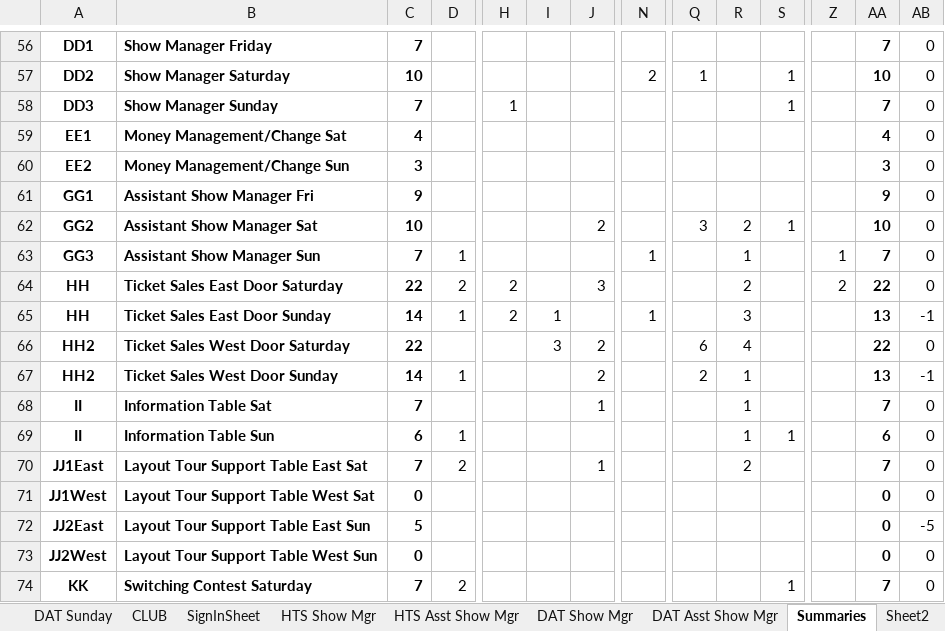
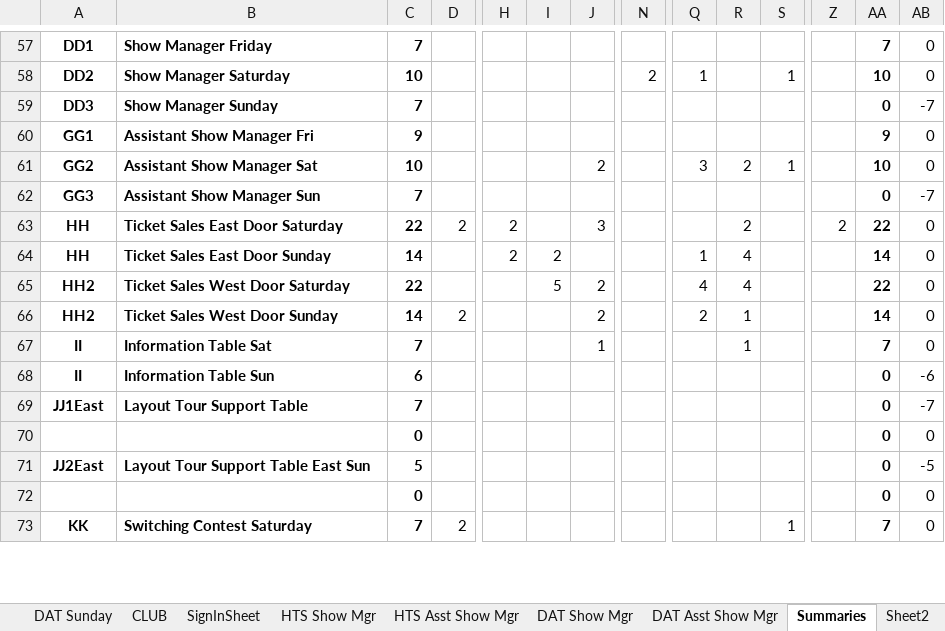
Before and after one commit to McLae/dfwtrainshows, an Excel workbook: ShowTasks+2023-2024.xlsm, sheet Summaries, drawn as a sheet; only a part is shown, gaps mark what is left out; values as stored, in another font and other column widths than the file's, no borders; charts and pictures not drawn; removed rows and columns are numbered as before the commit, all else as after; rows hold the shown columns only; the diff covers the shown part only; the diff names each change by its address in the sheet, - before the commit and + after, or states it on an @@ line.

Commit message:
Reconcile tasks description
Reconciled new task descriptions with tasks allocated for show running

```diff
--- a/ShowTasks+2023-2024.xlsm (sheet Summaries)
+++ b/ShowTasks+2023-2024.xlsm (sheet Summaries)
-row 58: DD3 | Show Manager Sunday | 7 |  | 1 |  |  |  |  |  | 1 |  | 7 | 0
-row 59: EE1 | Money Management/Change Sat | 4 |  |  |  |  |  |  |  |  |  | 4 | 0
-row 60: EE2 | Money Management/Change Sun | 3 |  |  |  |  |  |  |  |  |  | 3 | 0
+row 59: DD3 | Show Manager Sunday | 7 |  |  |  |  |  |  |  |  |  | 0 | -7
-row 63: GG3 | Assistant Show Manager Sun | 7 | 1 |  |  |  | 1 |  | 1 |  | 1 | 7 | 0
+row 62: GG3 | Assistant Show Manager Sun | 7 |  |  |  |  |  |  |  |  |  | 0 | -7
-D64: 1
+D64: (empty)
-I64: 1
+I64: 2
-N64: 1
+N64: (empty)
-Q64: (empty)
+Q64: 1
-R64: 3
+R64: 4
-AA64: 13
+AA64: 14
-AB64: -1
+AB64: 0
-I65: 3
+I65: 5
-Q65: 6
+Q65: 4
-D66: 1
+D66: 2
-AA66: 13
+AA66: 14
-AB66: -1
+AB66: 0
-row 69: II | Information Table Sun | 6 | 1 |  |  |  |  |  | 1 | 1 |  | 6 | 0
-row 70: JJ1East | Layout Tour Support Table East Sat | 7 | 2 |  |  | 1 |  |  | 2 |  |  | 7 | 0
+row 68: II | Information Table Sun | 6 |  |  |  |  |  |  |  |  |  | 0 | -6
+row 69: JJ1East | Layout Tour Support Table | 7 |  |  |  |  |  |  |  |  |  | 0 | -7
-A70: JJ1West
+A70: (empty)
-B70: Layout Tour Support Table West Sat
+B70: (empty)
-A72: JJ2West
+A72: (empty)
-B72: Layout Tour Support Table West Sun
+B72: (empty)
```
Also changed, not shown: 14 added rows, 12 removed rows and 210 edited cells elsewhere in this sheet, sheet S.O.A., sheet CLUB, sheet Participants, sheet DAT Saturday, sheet DAT Sunday, sheet FALL Sunday, 8 more sheets, formulas that keep their value, charts or pictures, 1 other file.
